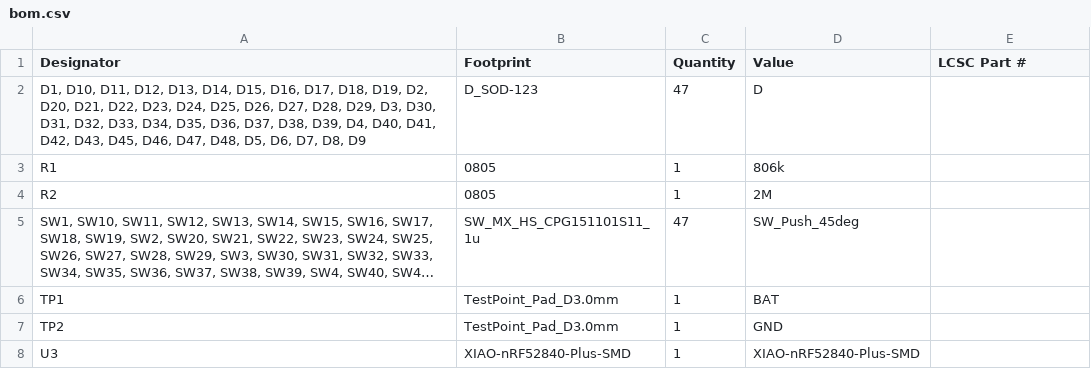
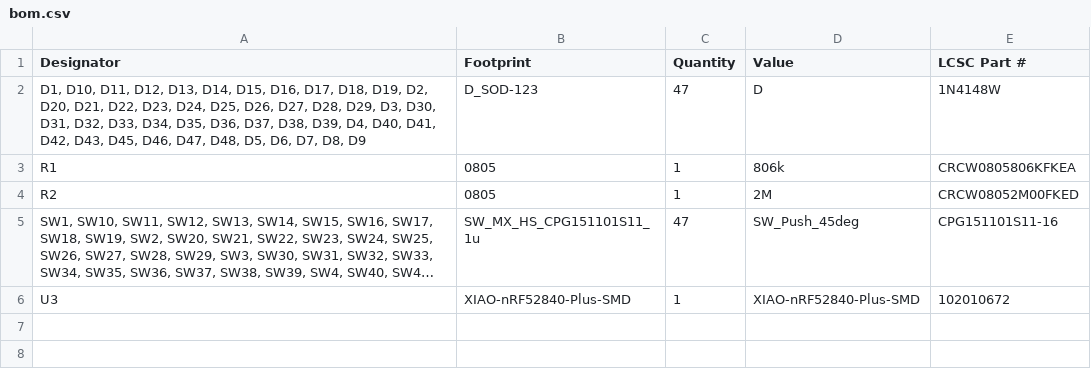
Before and after one commit to avycado13/avyortho, a CSV file: production/bom.csv, drawn as a sheet; long unchanged cells end in …; removed rows and columns are numbered as before the commit, all else as after; the diff names each change by its address in the sheet, - before the commit and + after, or states it on an @@ line.

```diff
--- a/production/bom.csv
+++ b/production/bom.csv
-E2 (LCSC Part #): (empty)
+E2 (LCSC Part #): 1N4148W
-E3 (LCSC Part #): (empty)
+E3 (LCSC Part #): CRCW0805806KFKEA
-E4 (LCSC Part #): (empty)
+E4 (LCSC Part #): CRCW08052M00FKED
-E5 (LCSC Part #): (empty)
+E5 (LCSC Part #): CPG151101S11-16
-row 6: TP1 | TestPoint_Pad_D3.0mm | 1 | BAT
-row 7: TP2 | TestPoint_Pad_D3.0mm | 1 | GND
-E6 (LCSC Part #): (empty)
+E6 (LCSC Part #): 102010672
```
Also changed, not shown: 8 other files.
